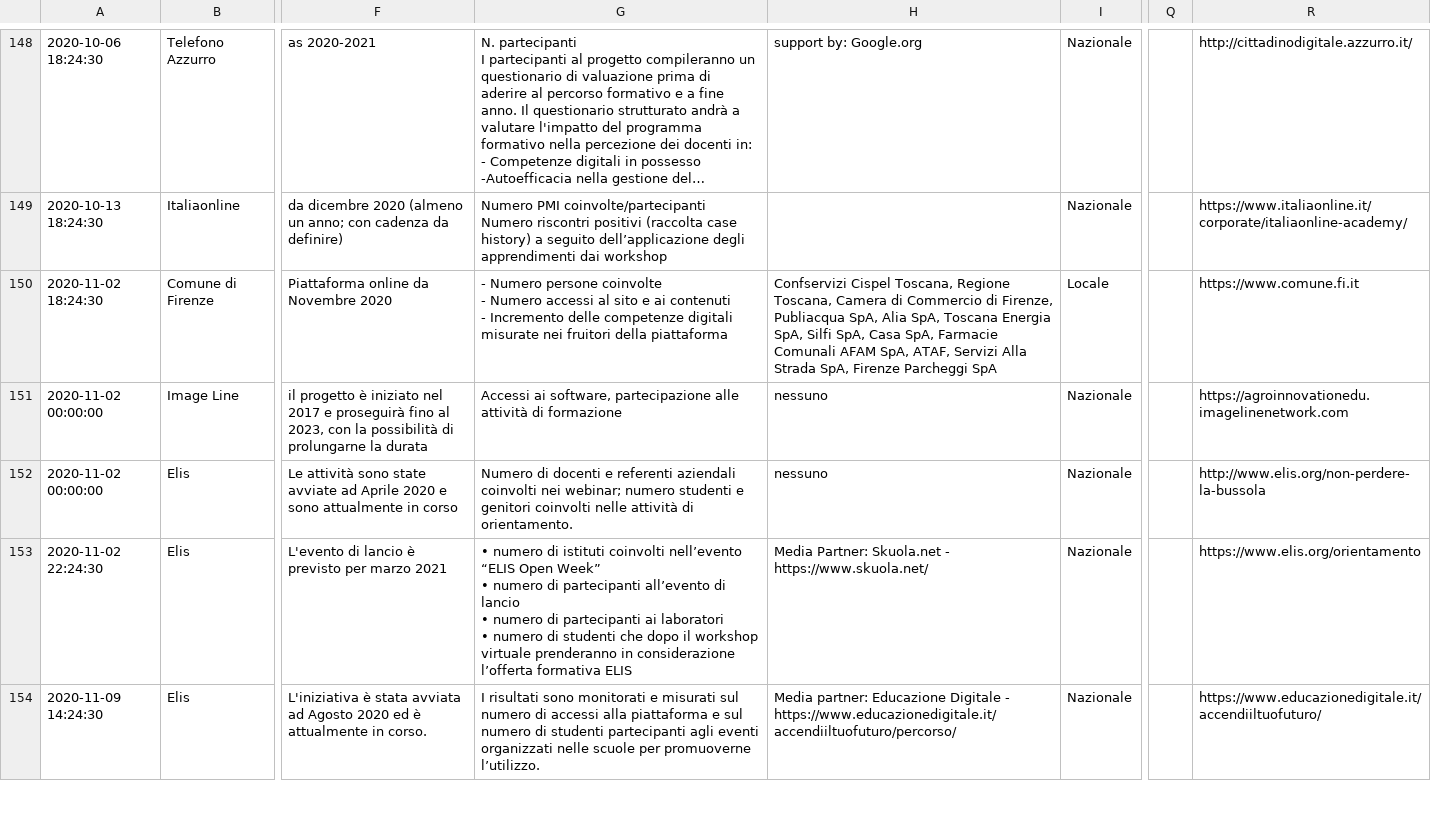
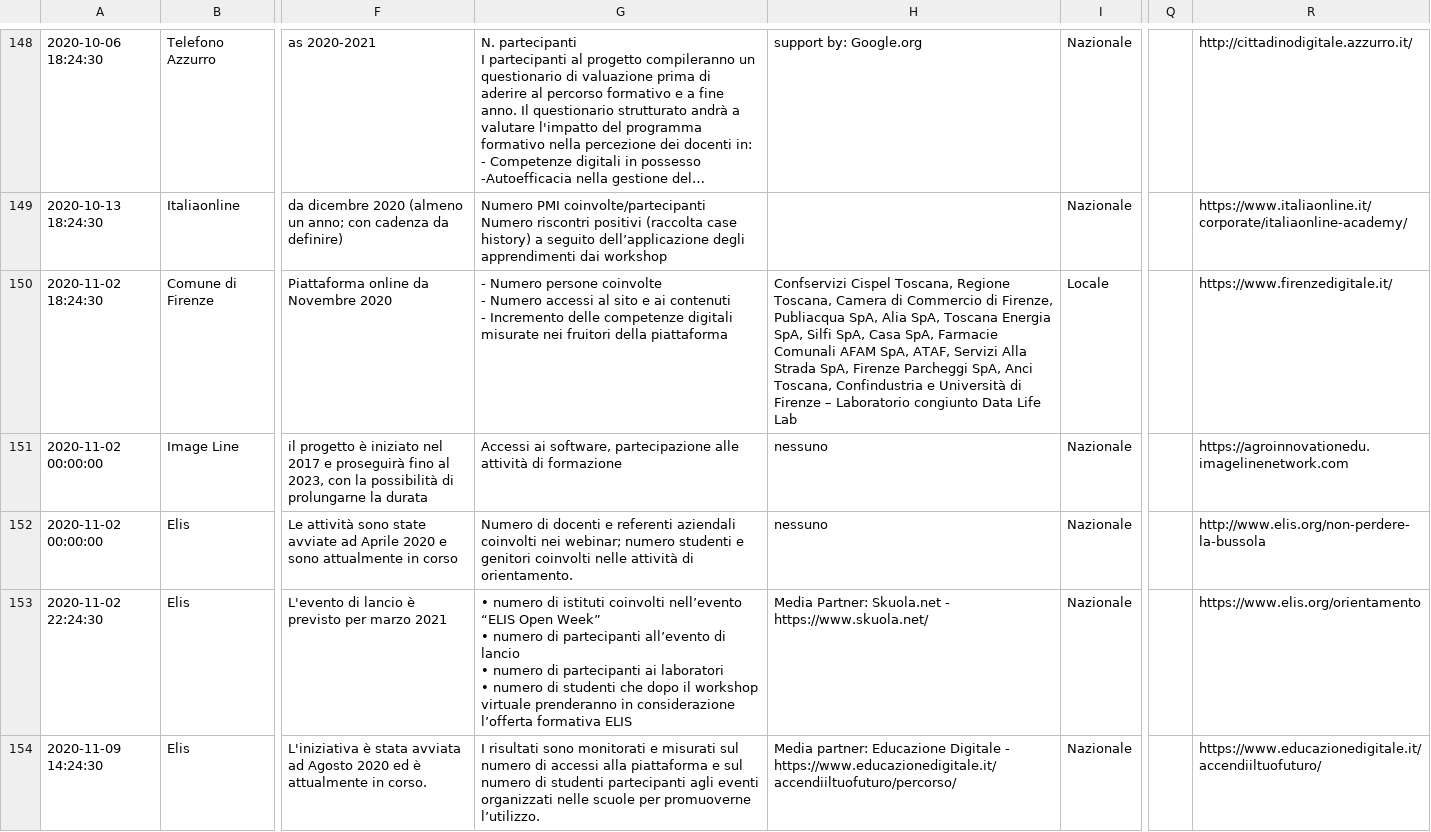
Before and after one commit to italia/repubblica-digitale, a CSV file: _data/iniziative.csv, drawn as a sheet; only a part is shown, gaps mark what is left out; long unchanged cells end in …; the diff covers the shown part only; the diff names each change by its address in the sheet, - before the commit and + after, or states it on an @@ line.

Commit message:
iniziative aggiornate

```diff
--- a/_data/iniziative.csv
+++ b/_data/iniziative.csv
-H150: …Firenze Parcheggi SpA
+H150: …Firenze Parcheggi SpA, Anci Toscana, Confindustria e Università di Firenze – Laboratorio congiunto Data Life Lab
-R150: https://www.comune.fi.it
+R150: https://www.firenzedigitale.it/
```
Also changed, not shown: 3 added rows and 1 edited cell elsewhere in this file, 5 other files.
